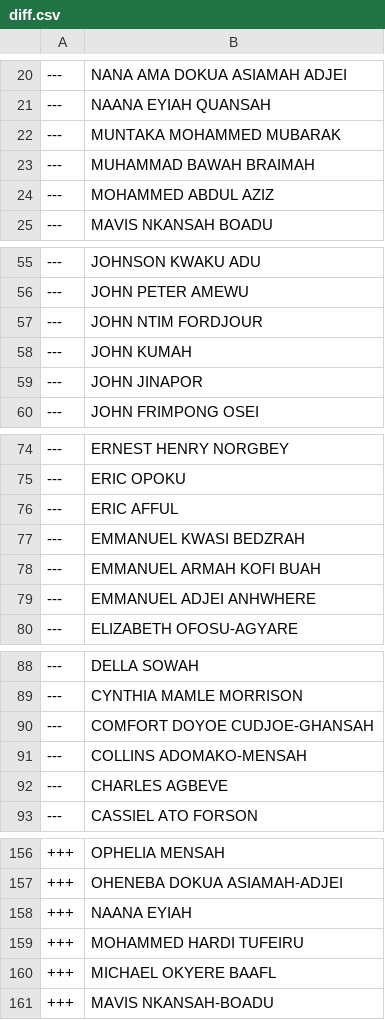
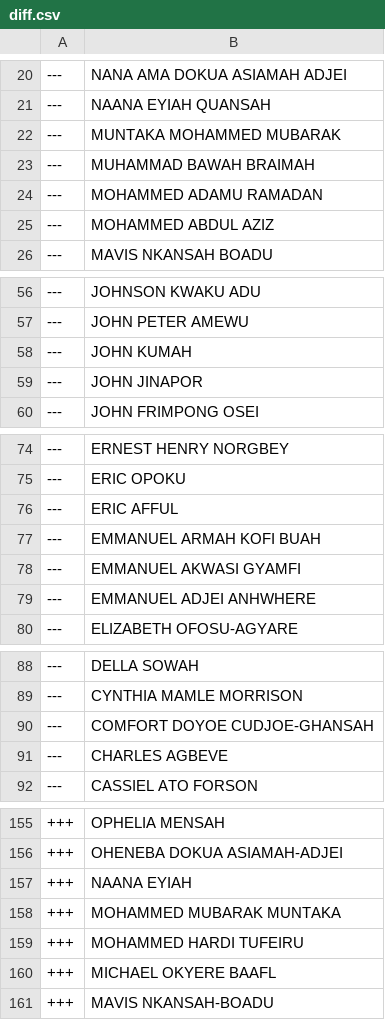
Before and after one commit to every-politician-scrapers/ghana-parliament, a CSV file: data/diff.csv, drawn as a sheet; only a part is shown, gaps mark what is left out; the diff covers the shown part only.

```diff
--- a/data/diff.csv
+++ b/data/diff.csv
@@ -23,2 +23,3 @@
 ---,MUHAMMAD BAWAH BRAIMAH
+---,MOHAMMED ADAMU RAMADAN
 ---,MOHAMMED ABDUL AZIZ
@@ -56,3 +57,2 @@
 ---,JOHN PETER AMEWU
----,JOHN NTIM FORDJOUR
 ---,JOHN KUMAH
@@ -76,4 +76,4 @@
 ---,ERIC AFFUL
----,EMMANUEL KWASI BEDZRAH
 ---,EMMANUEL ARMAH KOFI BUAH
+---,EMMANUEL AKWASI GYAMFI
 ---,EMMANUEL ADJEI ANHWHERE
@@ -90,3 +90,2 @@
 ---,COMFORT DOYOE CUDJOE-GHANSAH
----,COLLINS ADOMAKO-MENSAH
 ---,CHARLES AGBEVE
@@ -158,2 +157,3 @@
 +++,NAANA EYIAH
++++,MOHAMMED MUBARAK MUNTAKA
 +++,MOHAMMED HARDI TUFEIRU
```
Also changed, not shown: 2 removed rows and 1 edited cell elsewhere in this file, data/official.csv.
